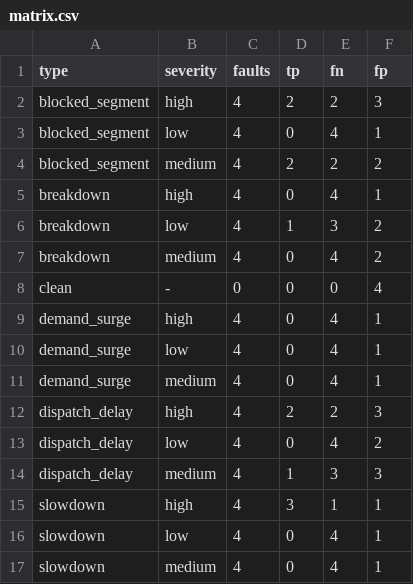
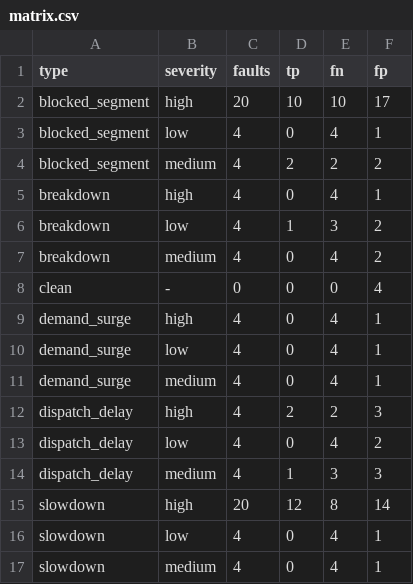
Before and after one commit to alepsmn/emtra, a CSV file: experiments/reports/matrix.csv, drawn as a sheet.

```diff
--- a/experiments/reports/matrix.csv
+++ b/experiments/reports/matrix.csv
@@ -1,3 +1,3 @@
 type,severity,faults,tp,fn,fp
-blocked_segment,high,4,2,2,3
+blocked_segment,high,20,10,10,17
 blocked_segment,low,4,0,4,1
@@ -14,3 +14,3 @@ dispatch_delay,low,4,0,4,2
 dispatch_delay,medium,4,1,3,3
-slowdown,high,4,3,1,1
+slowdown,high,20,12,8,14
 slowdown,low,4,0,4,1
```
Also changed, not shown: experiments/reports/breakdown.csv, experiments/reports/kpis.csv, 14 other files.
